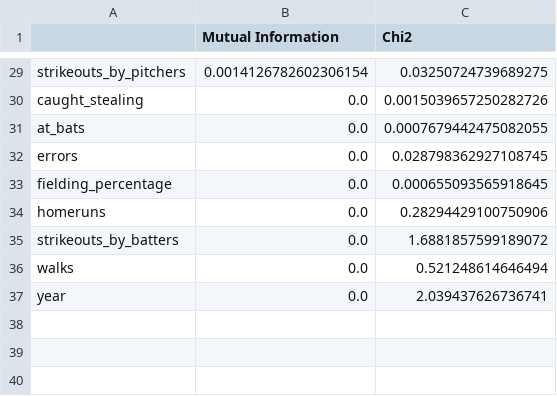
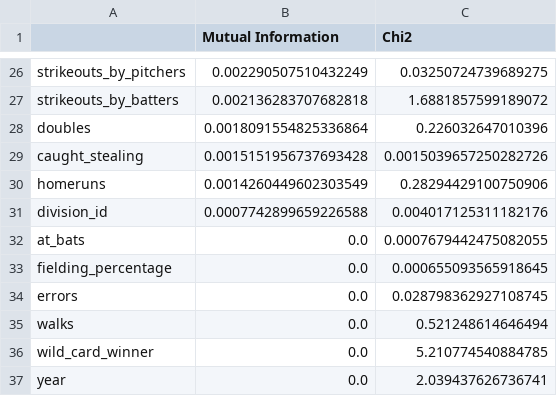
Before and after one commit to sergiohlazaro/Data_Mining_Supervised_2025, a CSV file: resultados/seleccion_variables/league_winner_seleccion_variables.csv, drawn as a sheet; only a part is shown, gaps mark what is left out; removed rows and columns are numbered as before the commit, all else as after; the diff covers the shown part only; the diff names each change by its address in the sheet, - before the commit and + after, or states it on an @@ line.

```diff
--- a/resultados/seleccion_variables/league_winner_seleccion_variables.csv
+++ b/resultados/seleccion_variables/league_winner_seleccion_variables.csv
-B26 (Mutual Information): 0.0014126782602306154
+B26 (Mutual Information): 0.002290507510432249
+row 27: strikeouts_by_batters | 0.002136283707682818 | 1.6881857599189072
+row 28: doubles | 0.0018091554825336864 | 0.226032647010396
-B29 (Mutual Information): 0.0
+B29 (Mutual Information): 0.0015151956737693428
+row 30: homeruns | 0.0014260449602303549 | 0.28294429100750906
+row 31: division_id | 0.0007742899659226588 | 0.004017125311182176
-row 34: homeruns | 0.0 | 0.28294429100750906
-row 35: strikeouts_by_batters | 0.0 | 1.6881857599189072
+row 36: wild_card_winner | 0.0 | 5.210774540884785
```
Also changed, not shown: 10 added rows, 13 removed rows and 14 edited cells elsewhere in this file, resultados/seleccion_variables/division_winner_seleccion_variables.csv, resultados/seleccion_variables/world_series_winner_seleccion_variables.csv, 10 other files.
